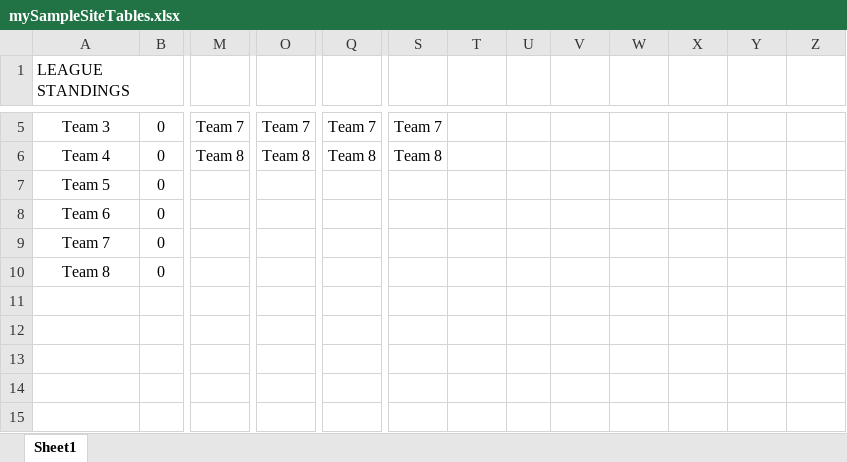
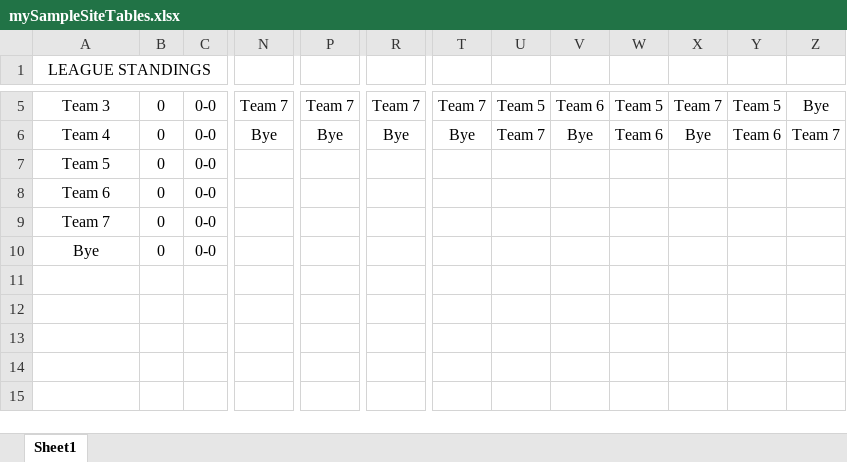
Before and after one commit to JPThomae/mySampleSite, an Excel workbook: mySampleSiteTables.xlsx, sheet Sheet1, drawn as a sheet; only a part is shown, gaps mark what is left out; values as stored, in another font and other column widths than the file's, no borders; charts and pictures not drawn; removed rows and columns are numbered as before the commit, all else as after; the diff covers the shown part only; the diff names each change by its address in the sheet, - before the commit and + after, or states it on an @@ line.

```diff
--- a/mySampleSiteTables.xlsx (sheet Sheet1)
+++ b/mySampleSiteTables.xlsx (sheet Sheet1)
+column C, rows 5-10: all 0-0
-column U, empty
-A1 alignment: left
+A1 alignment: center
+A1:C1 merged
-U5: (empty)
+U5: Team 5
-V5: (empty)
+V5: Team 6
-W5: (empty)
+W5: Team 5
-X5: (empty)
+X5: Team 7
-Y5: (empty)
+Y5: Team 5
-Z5: (empty)
+Z5: Bye
-N6: Team 8
+N6: Bye
-P6: Team 8
+P6: Bye
-R6: Team 8
+R6: Bye
-T6: Team 8
+T6: Bye
-U6: (empty)
+U6: Team 7
-V6: (empty)
+V6: Bye
-W6: (empty)
+W6: Team 6
-X6: (empty)
+X6: Bye
-Y6: (empty)
+Y6: Team 6
-Z6: (empty)
+Z6: Team 7
-A10 (LEAGUE STANDINGS): Team 8
+A10 (LEAGUE STANDINGS): Bye
```
Also changed, not shown: 18 edited cells, cell formats and merged cells elsewhere in this sheet, charts or pictures.
